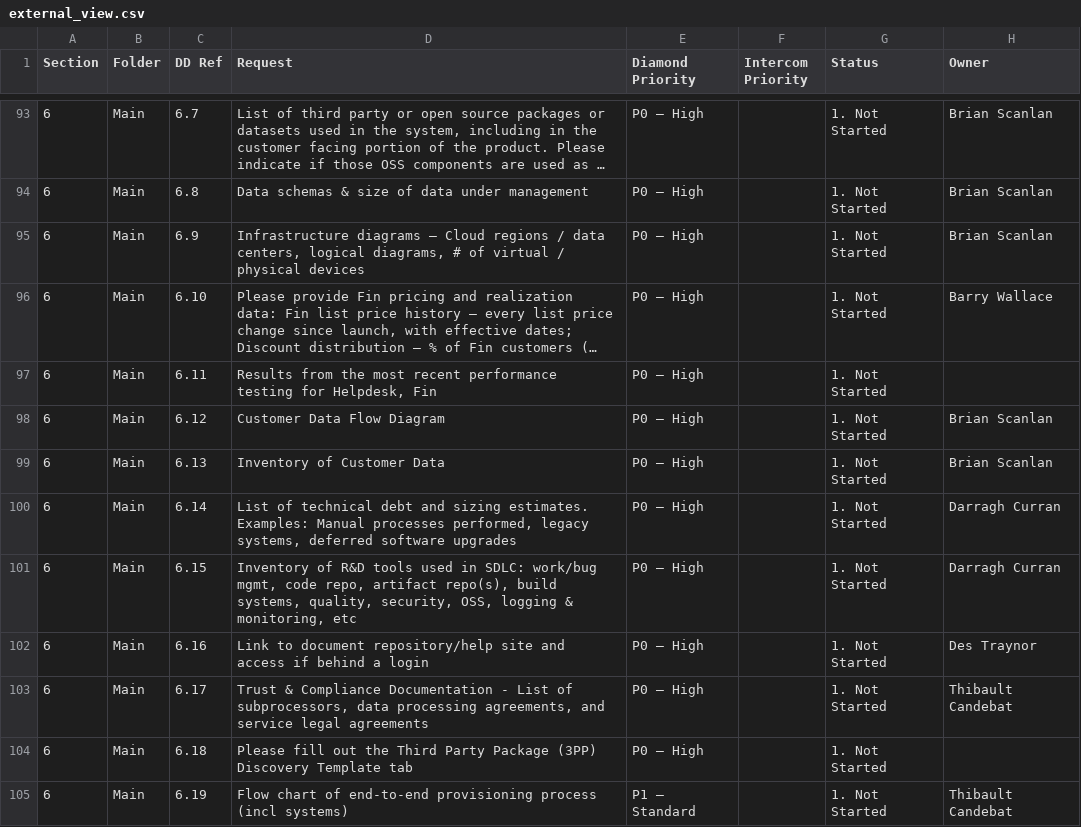
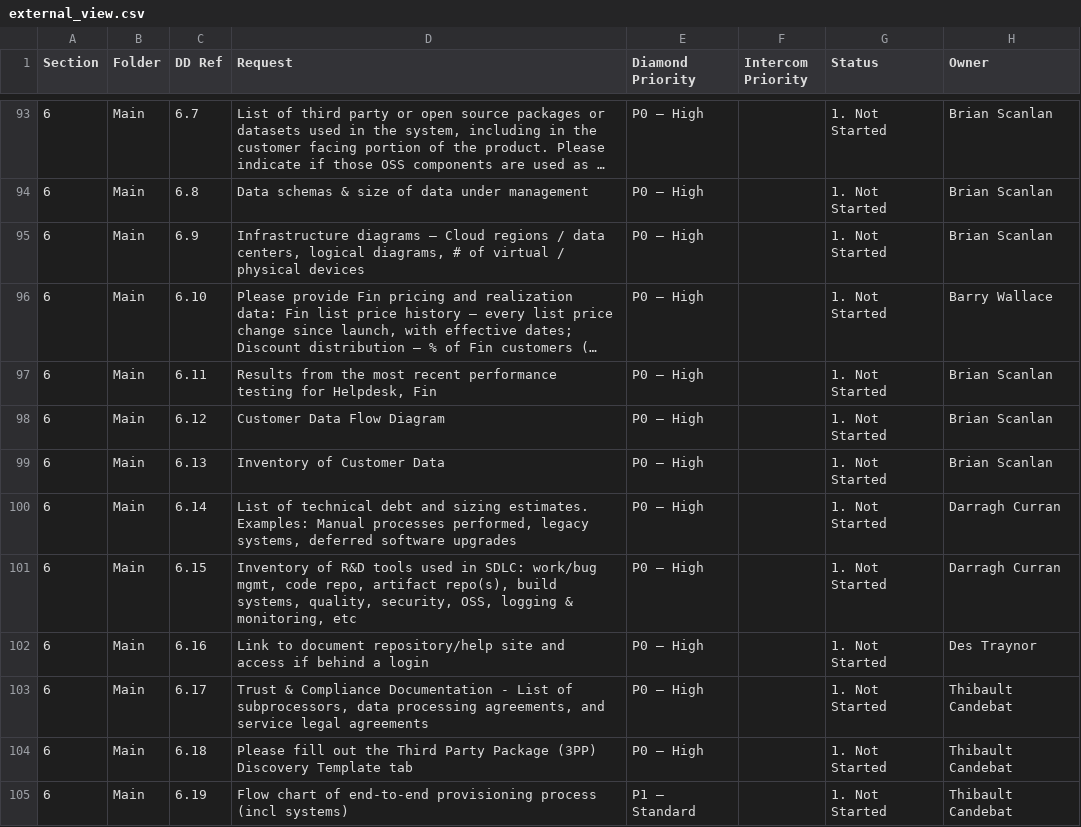
Before and after one commit to tbettles-code/integra-dd-data, a CSV file: data/external_view.csv, drawn as a sheet; only a part is shown, gaps mark what is left out; long unchanged cells end in …; the diff names each change by its address in the sheet, - before the commit and + after, or states it on an @@ line.

Commit message:
Update DD external view — 2026-05-02T14:03:01.846Z

```diff
--- a/data/external_view.csv
+++ b/data/external_view.csv
-H97 (Owner): (empty)
+H97 (Owner): Brian Scanlan
-H104 (Owner): (empty)
+H104 (Owner): Thibault Candebat
```
